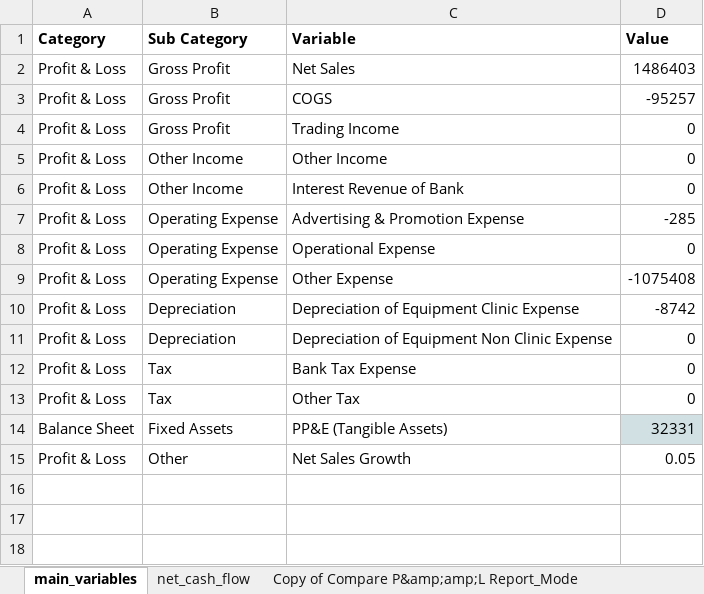
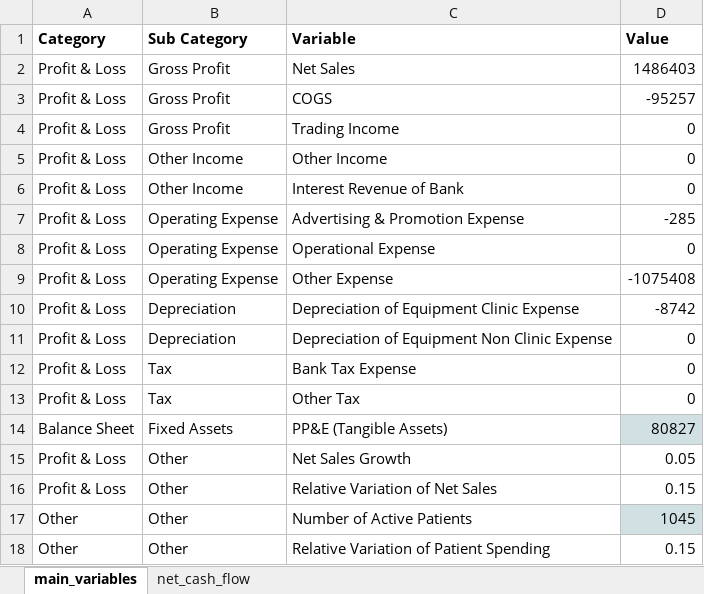
Before and after one commit to Gaia-Dental-Studio/Clinic_Value_Evaluation, an Excel workbook: company_data/Company 12 Data.xlsx, sheet main_variables, drawn as a sheet; values as stored, in another font and other column widths than the file's, no borders; the diff names each change by its address in the sheet, - before the commit and + after, or states it on an @@ line.

```diff
--- a/company_data/Company 12 Data.xlsx (sheet main_variables)
+++ b/company_data/Company 12 Data.xlsx (sheet main_variables)
-D14 (Value): 32331
+D14 (Value): 80827
+row 16: Profit & Loss | Other | Relative Variation of Net Sales | 0.15
+row 17: Other | Other | Number of Active Patients | 1045
+row 18: Other | Other | Relative Variation of Patient Spending | 0.15
```
Also changed, not shown: other sheet tabs, company_data/Acre Data.xlsx, company_data/Company 12.1 Data.xlsx, 11 other files.
